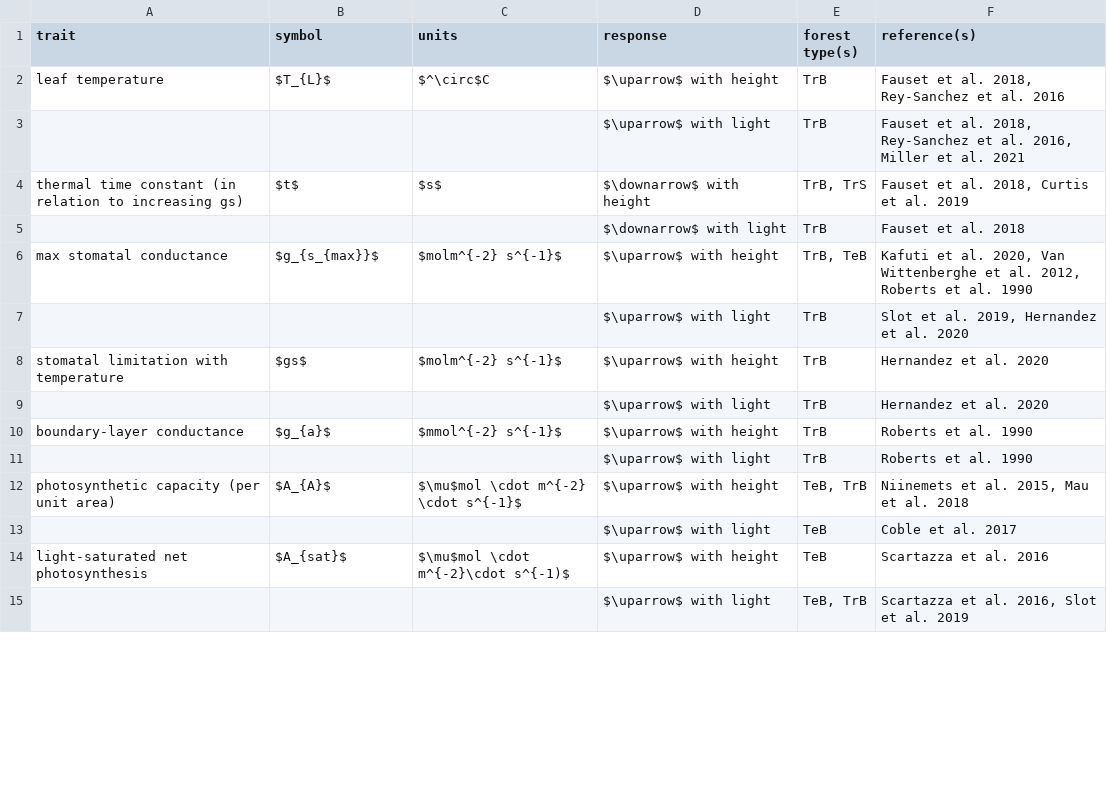
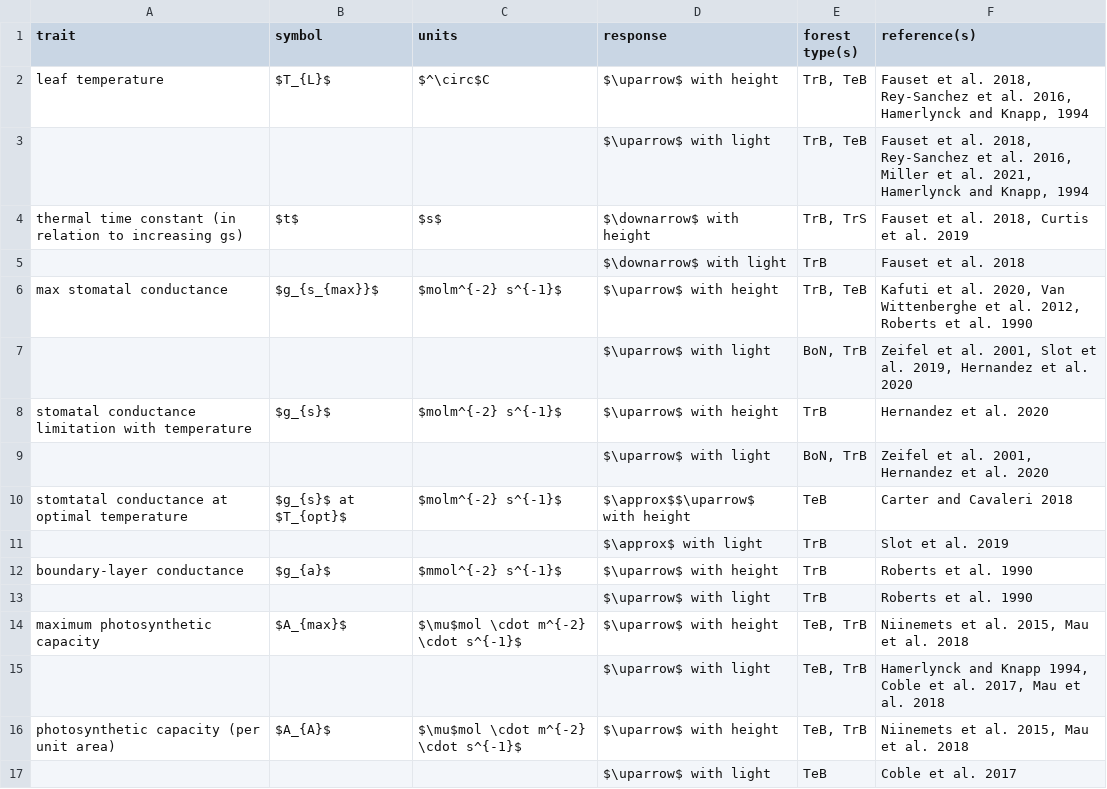
Before and after one commit to EcoClimLab/vertical-thermal-review, a CSV file: Lit_Review/metabolism_table.csv, drawn as a sheet; only a part is shown; the shorter side is filled out with more unchanged rows; the diff covers the shown part only.

Commit message:
Update metabolism_table.csv

```diff
--- a/Lit_Review/metabolism_table.csv
+++ b/Lit_Review/metabolism_table.csv
@@ -2,2 +2,2 @@ trait,symbol,units,response,forest type(s),reference(s)
-leaf temperature,$T_{L}$,$^\circ$C,$\uparrow$ with height,TrB,"Fauset et al. 2018, Rey-Sanchez et al. 2016"
-,,,$\uparrow$ with light,TrB,"Fauset et al. 2018, Rey-Sanchez et al. 2016, Miller et al. 2021"
+leaf temperature,$T_{L}$,$^\circ$C,$\uparrow$ with height,"TrB, TeB","Fauset et al. 2018, Rey-Sanchez et al. 2016, Hamerlynck and Knapp, 1994",
+,,,$\uparrow$ with light,"TrB, TeB","Fauset et al. 2018, Rey-Sanchez et al. 2016, Miller et al. 2021, Hamerlynck and Knapp, 1994",
@@ -7,3 +7,5 @@ max stomatal conductance,$g_{s_{max}}$,$molm^{-2} s^{-1}$,$\uparrow$ with height
-,,,$\uparrow$ with light,TrB,"Slot et al. 2019, Hernandez et al. 2020"
-stomatal limitation with temperature,$gs$,$molm^{-2} s^{-1}$,$\uparrow$ with height,TrB,Hernandez et al. 2020
-,,,$\uparrow$ with light,TrB,Hernandez et al. 2020
+,,,$\uparrow$ with light,"BoN, TrB","Zeifel et al. 2001, Slot et al. 2019, Hernandez et al. 2020",
+stomatal conductance limitation with temperature,$g_{s}$,$molm^{-2} s^{-1}$,$\uparrow$ with height, TrB,Hernandez et al. 2020,
+,,,$\uparrow$ with light,"BoN, TrB","Zeifel et al. 2001, Hernandez et al. 2020",
+stomtatal conductance at optimal temperature,$g_{s}$ at $T_{opt}$,$molm^{-2} s^{-1}$,$\approx$$\uparrow$ with height,TeB,Carter and Cavaleri 2018,
+,,,$\approx$ with light,TrB,Slot et al. 2019,
@@ -11,0 +14,2 @@ boundary-layer conductance,$g_{a}$,$mmol^{-2} s^{-1}$,$\uparrow$ with height,TrB
+maximum photosynthetic capacity,$A_{max}$,$\mu$mol \cdot m^{-2} \cdot s^{-1}$,$\uparrow$ with height,"TeB, TrB","Niinemets et al. 2015, Mau et al. 2018",
+,,,$\uparrow$ with light,"TeB, TrB"," Hamerlynck and Knapp 1994, Coble et al. 2017,  Mau et al. 2018",
```
Also changed, not shown: 4 added rows, 1 removed row and 26 edited cells elsewhere in this file.
